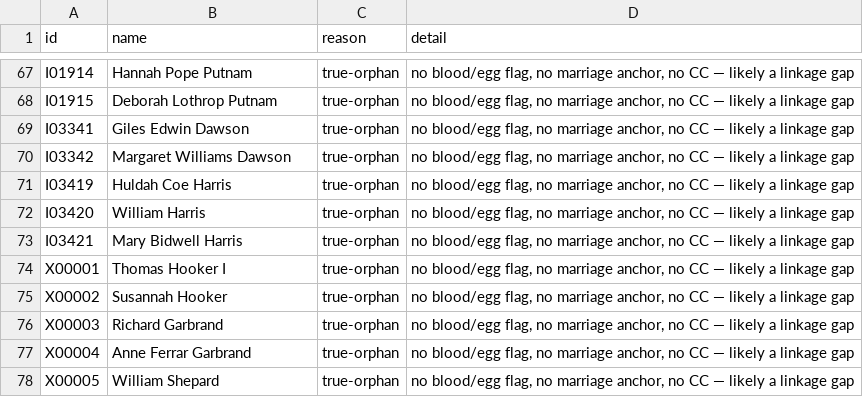
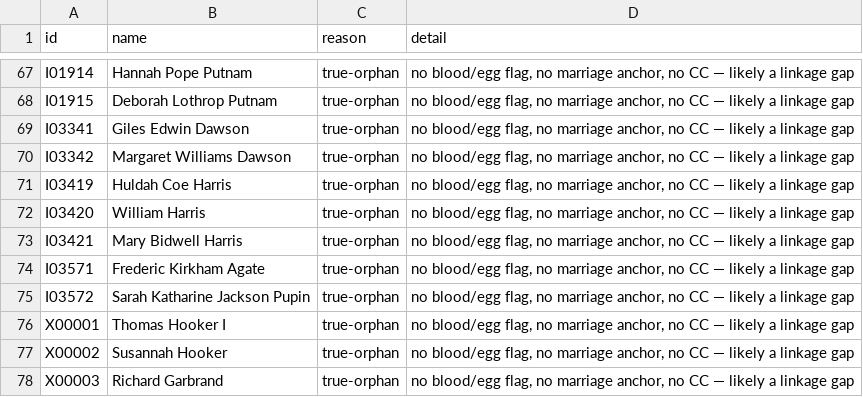
Before and after one commit to 35degrees/hookerfamily041726, a TSV file: seating-anomalies.tsv, drawn as a sheet; only a part is shown, gaps mark what is left out; the shorter side is filled out with more unchanged rows.

```diff
--- a/seating-anomalies.tsv
+++ b/seating-anomalies.tsv
@@ -73,2 +73,4 @@ I03420	William Harris	true-orphan	no blood/egg flag, no marriage anchor, no CC
 I03421	Mary Bidwell Harris	true-orphan	no blood/egg flag, no marriage anchor, no CC — likely a linkage gap
+I03571	Frederic Kirkham Agate	true-orphan	no blood/egg flag, no marriage anchor, no CC — likely a linkage gap
+I03572	Sarah Katharine Jackson Pupin	true-orphan	no blood/egg flag, no marriage anchor, no CC — likely a linkage gap
 X00001	Thomas Hooker I	true-orphan	no blood/egg flag, no marriage anchor, no CC — likely a linkage gap
```
Also changed, not shown: 1 other file.
